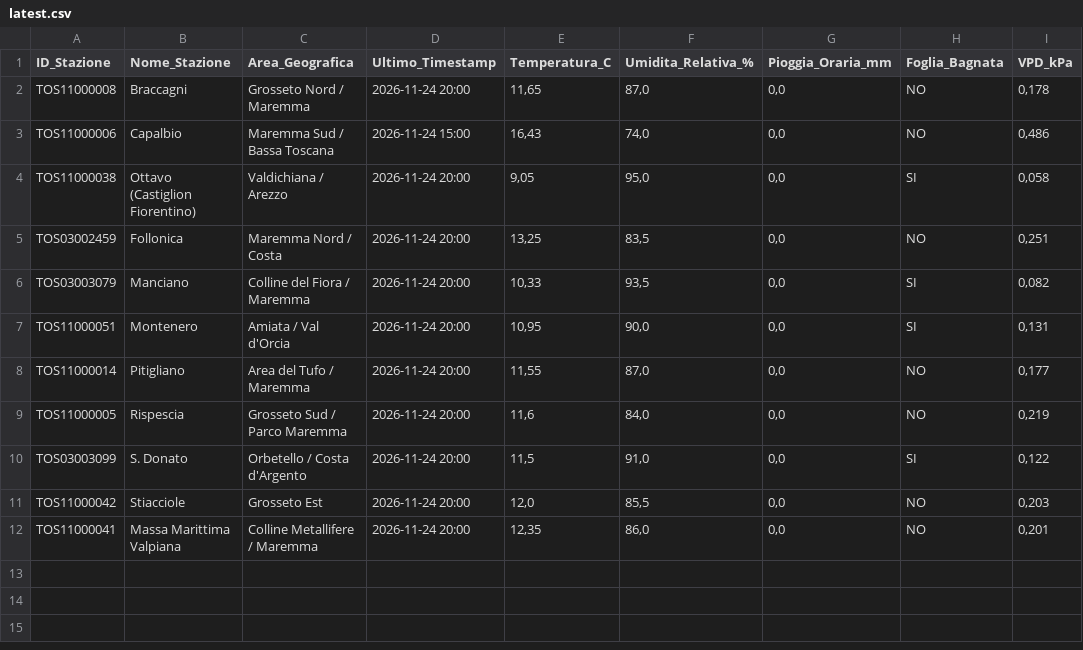
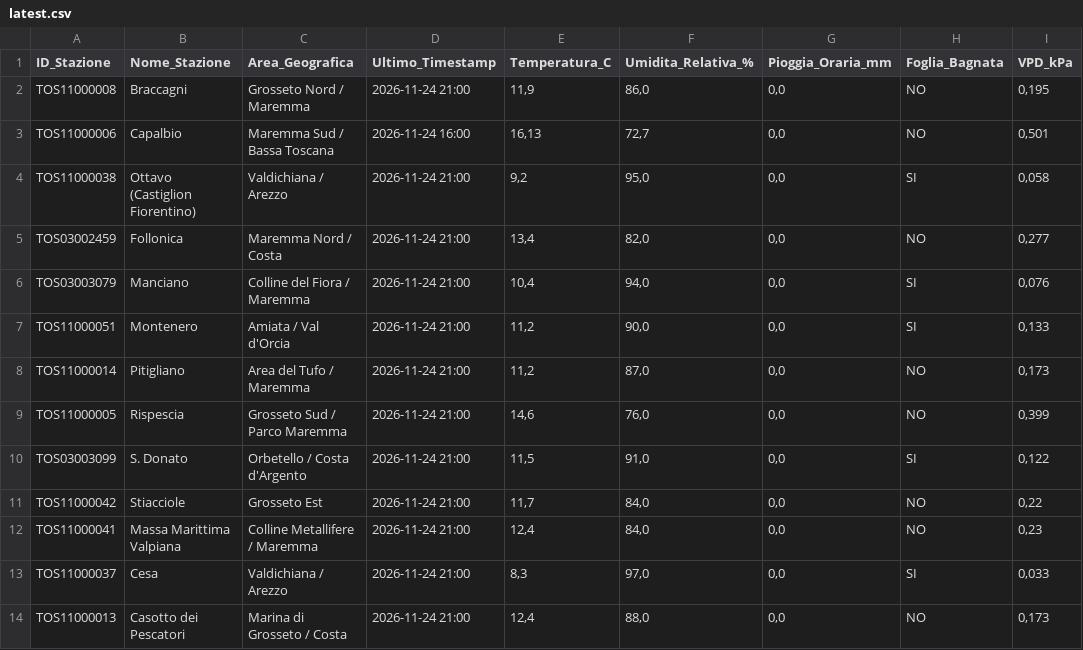
Before and after one commit to lucamancio1975-sys/Archiviazione_Dati_Meteo_-11_Centraline-, a CSV file: data/latest.csv, drawn as a sheet.

Commit message:
Estensione rete CFR a 13 centraline (+ Cesa e Casotto dei Pescatori)

```diff
--- a/data/latest.csv
+++ b/data/latest.csv
@@ -1,12 +1,14 @@
 ID_Stazione;Nome_Stazione;Area_Geografica;Ultimo_Timestamp;Temperatura_C;Umidita_Relativa_%;Pioggia_Oraria_mm;Foglia_Bagnata;VPD_kPa
-TOS11000008;Braccagni;Grosseto Nord / Maremma;2026-11-24 20:00;11,65;87,0;0,0;NO;0,178
-TOS11000006;Capalbio;Maremma Sud / Bassa Toscana;2026-11-24 15:00;16,43;74,0;0,0;NO;0,486
-TOS11000038;Ottavo (Castiglion Fiorentino);Valdichiana / Arezzo;2026-11-24 20:00;9,05;95,0;0,0;SI;0,058
-TOS03002459;Follonica;Maremma Nord / Costa;2026-11-24 20:00;13,25;83,5;0,0;NO;0,251
-TOS03003079;Manciano;Colline del Fiora / Maremma;2026-11-24 20:00;10,33;93,5;0,0;SI;0,082
-TOS11000051;Montenero;Amiata / Val d'Orcia;2026-11-24 20:00;10,95;90,0;0,0;SI;0,131
-TOS11000014;Pitigliano;Area del Tufo / Maremma;2026-11-24 20:00;11,55;87,0;0,0;NO;0,177
-TOS11000005;Rispescia;Grosseto Sud / Parco Maremma;2026-11-24 20:00;11,6;84,0;0,0;NO;0,219
-TOS03003099;S. Donato;Orbetello / Costa d'Argento;2026-11-24 20:00;11,5;91,0;0,0;SI;0,122
-TOS11000042;Stiacciole;Grosseto Est;2026-11-24 20:00;12,0;85,5;0,0;NO;0,203
-TOS11000041;Massa Marittima Valpiana;Colline Metallifere / Maremma;2026-11-24 20:00;12,35;86,0;0,0;NO;0,201
+TOS11000008;Braccagni;Grosseto Nord / Maremma;2026-11-24 21:00;11,9;86,0;0,0;NO;0,195
+TOS11000006;Capalbio;Maremma Sud / Bassa Toscana;2026-11-24 16:00;16,13;72,7;0,0;NO;0,501
+TOS11000038;Ottavo (Castiglion Fiorentino);Valdichiana / Arezzo;2026-11-24 21:00;9,2;95,0;0,0;SI;0,058
+TOS03002459;Follonica;Maremma Nord / Costa;2026-11-24 21:00;13,4;82,0;0,0;NO;0,277
+TOS03003079;Manciano;Colline del Fiora / Maremma;2026-11-24 21:00;10,4;94,0;0,0;SI;0,076
+TOS11000051;Montenero;Amiata / Val d'Orcia;2026-11-24 21:00;11,2;90,0;0,0;SI;0,133
+TOS11000014;Pitigliano;Area del Tufo / Maremma;2026-11-24 21:00;11,2;87,0;0,0;NO;0,173
+TOS11000005;Rispescia;Grosseto Sud / Parco Maremma;2026-11-24 21:00;14,6;76,0;0,0;NO;0,399
+TOS03003099;S. Donato;Orbetello / Costa d'Argento;2026-11-24 21:00;11,5;91,0;0,0;SI;0,122
+TOS11000042;Stiacciole;Grosseto Est;2026-11-24 21:00;11,7;84,0;0,0;NO;0,22
+TOS11000041;Massa Marittima Valpiana;Colline Metallifere / Maremma;2026-11-24 21:00;12,4;84,0;0,0;NO;0,23
+TOS11000037;Cesa;Valdichiana / Arezzo;2026-11-24 21:00;8,3;97,0;0,0;SI;0,033
+TOS11000013;Casotto dei Pescatori;Marina di Grosseto / Costa;2026-11-24 21:00;12,4;88,0;0,0;NO;0,173
```
Also changed, not shown: data/history/TOS03003099_S_Donato.csv, data/history/TOS11000005_Rispescia.csv, 15 other files.
